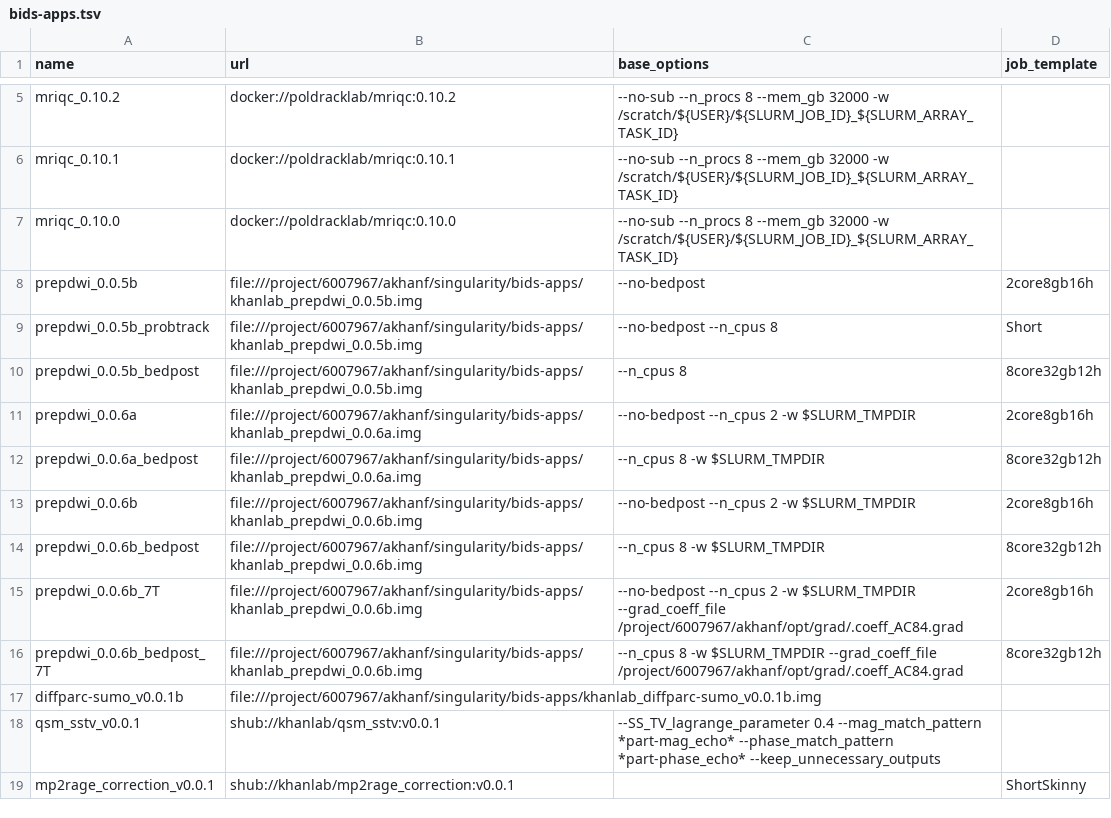
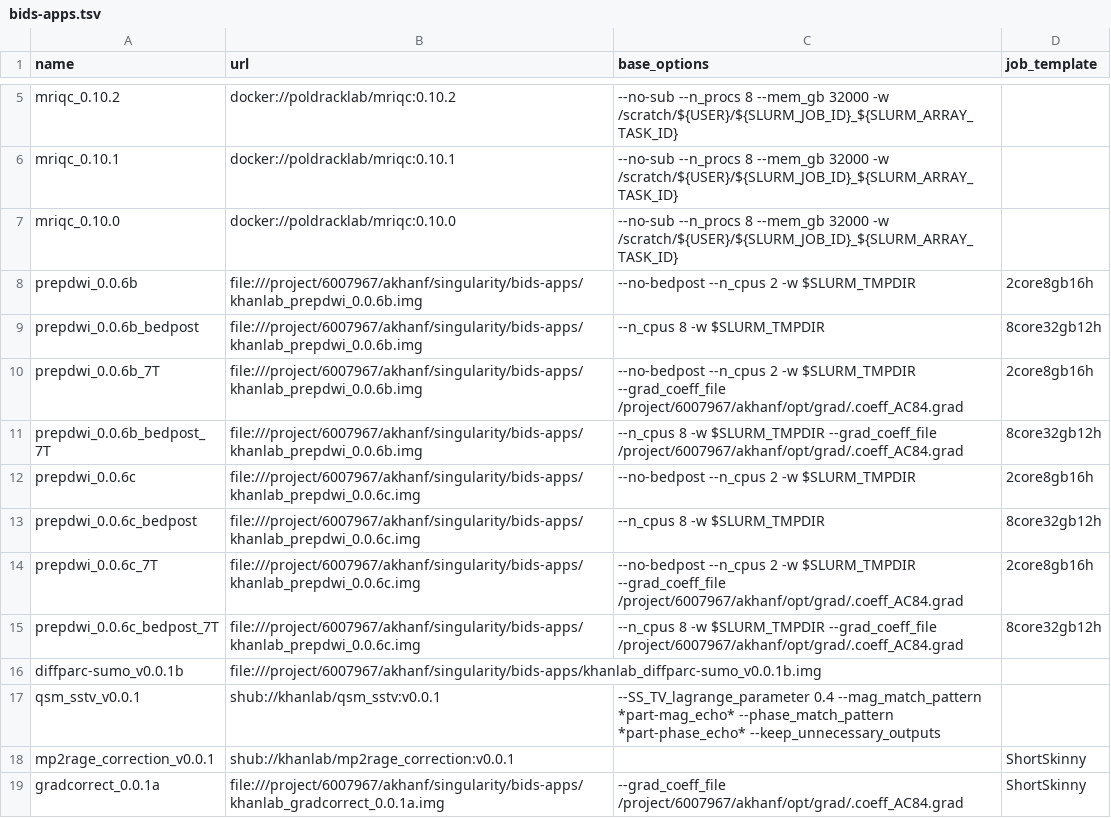
Before and after one commit to khanlab/neuroglia-helpers, a TSV file: bids-apps.tsv, drawn as a sheet; only a part is shown, gaps mark what is left out; removed rows and columns are numbered as before the commit, all else as after; the diff names each change by its address in the sheet, - before the commit and + after, or states it on an @@ line.

Commit message:
added prepdwi_0.0.6c, gradcorrect_0.0.1a

```diff
--- a/bids-apps.tsv
+++ b/bids-apps.tsv
-row 8: prepdwi_0.0.5b | file:///project/6007967/akhanf/singularity/bids-apps/khanlab_prepdwi_0.0.5b.img | --no-bedpost | 2core8gb16h
-row 9: prepdwi_0.0.5b_probtrack | file:///project/6007967/akhanf/singularity/bids-apps/khanlab_prepdwi_0.0.5b.img | --no-bedpost --n_cpus 8 | Short
-row 10: prepdwi_0.0.5b_bedpost | file:///project/6007967/akhanf/singularity/bids-apps/khanlab_prepdwi_0.0.5b.img | --n_cpus 8 | 8core32gb12h
-row 11: prepdwi_0.0.6a | file:///project/6007967/akhanf/singularity/bids-apps/khanlab_prepdwi_0.0.6a.img | --no-bedpost --n_cpus 2 -w $SLURM_TMPDIR | 2core8gb16h
-row 12: prepdwi_0.0.6a_bedpost | file:///project/6007967/akhanf/singularity/bids-apps/khanlab_prepdwi_0.0.6a.img | --n_cpus 8 -w $SLURM_TMPDIR | 8core32gb12h
+row 12: prepdwi_0.0.6c | file:///project/6007967/akhanf/singularity/bids-apps/khanlab_prepdwi_0.0.6c.img | --no-bedpost --n_cpus 2 -w $SLURM_TMPDIR | 2core8gb16h
+row 13: prepdwi_0.0.6c_bedpost | file:///project/6007967/akhanf/singularity/bids-apps/khanlab_prepdwi_0.0.6c.img | --n_cpus 8 -w $SLURM_TMPDIR | 8core32gb12h
+row 14: prepdwi_0.0.6c_7T | file:///project/6007967/akhanf/singularity/bids-apps/khanlab_prepdwi_0.0.6c.img | --no-bedpost --n_cpus 2 -w $SLURM_TMPDIR --grad_coeff_file /project/6007967/akhanf/opt/grad/.coeff_AC84.grad | 2core8gb16h
+row 15: prepdwi_0.0.6c_bedpost_7T | file:///project/6007967/akhanf/singularity/bids-apps/khanlab_prepdwi_0.0.6c.img | --n_cpus 8 -w $SLURM_TMPDIR --grad_coeff_file /project/6007967/akhanf/opt/grad/.coeff_AC84.grad | 8core32gb12h
+row 19: gradcorrect_0.0.1a | file:///project/6007967/akhanf/singularity/bids-apps/khanlab_gradcorrect_0.0.1a.img | --grad_coeff_file /project/6007967/akhanf/opt/grad/.coeff_AC84.grad | ShortSkinny
```
